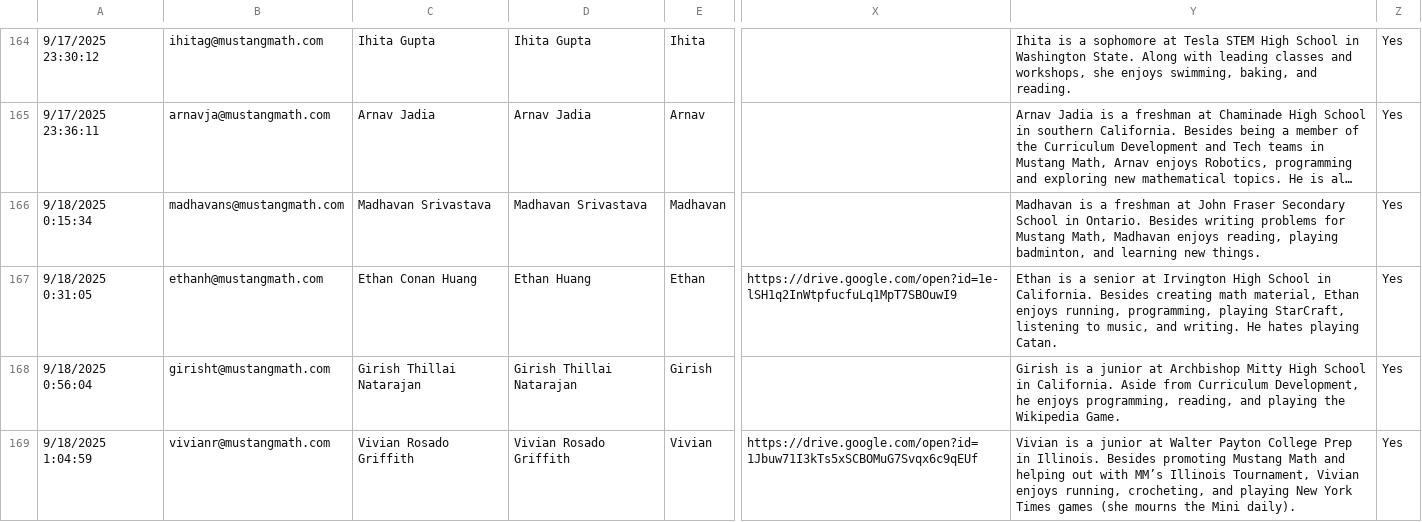
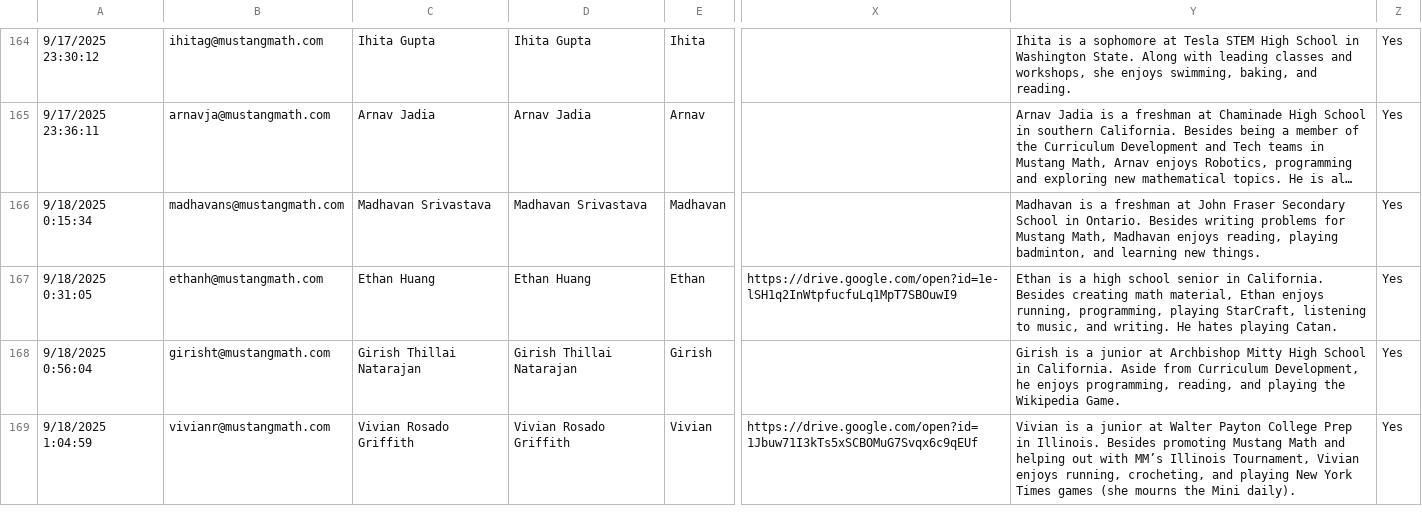
Before and after one commit to MustangMathTech/MMT-Website, a CSV file: src/lib/jsons/Members26.csv, drawn as a sheet; only a part is shown, gaps mark what is left out; long unchanged cells end in …; the diff names each change by its address in the sheet, - before the commit and + after, or states it on an @@ line.

Commit message:
adding ethan preferred name

```diff
--- a/src/lib/jsons/Members26.csv
+++ b/src/lib/jsons/Members26.csv
-C167: Ethan Conan Huang
+C167: Ethan Huang
-Y167: …is a senior at Irvington High School in California.…
+Y167: …is a high school senior in California.…
```
Also changed, not shown: 1 other file.
